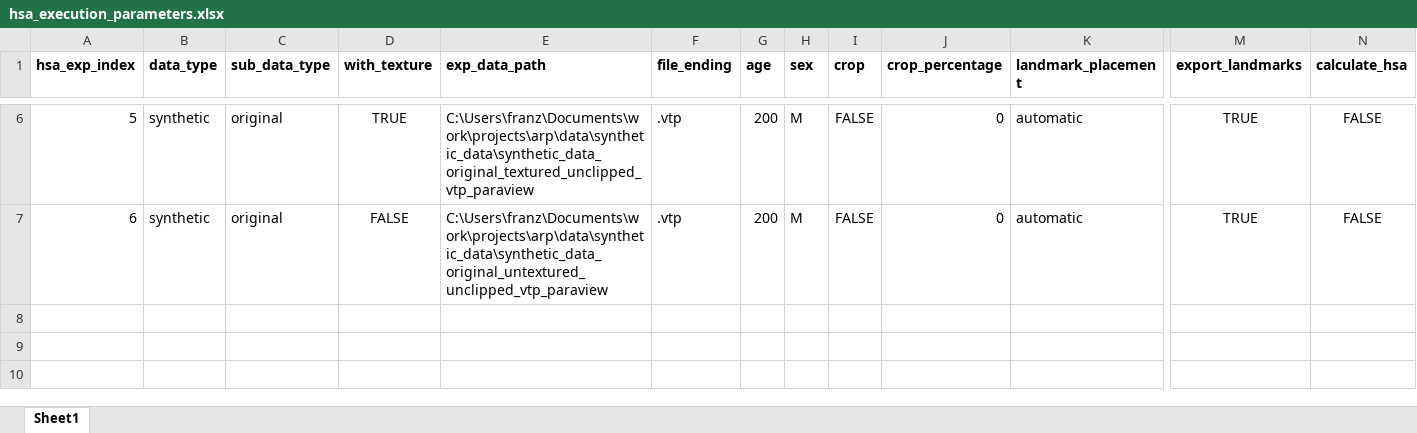
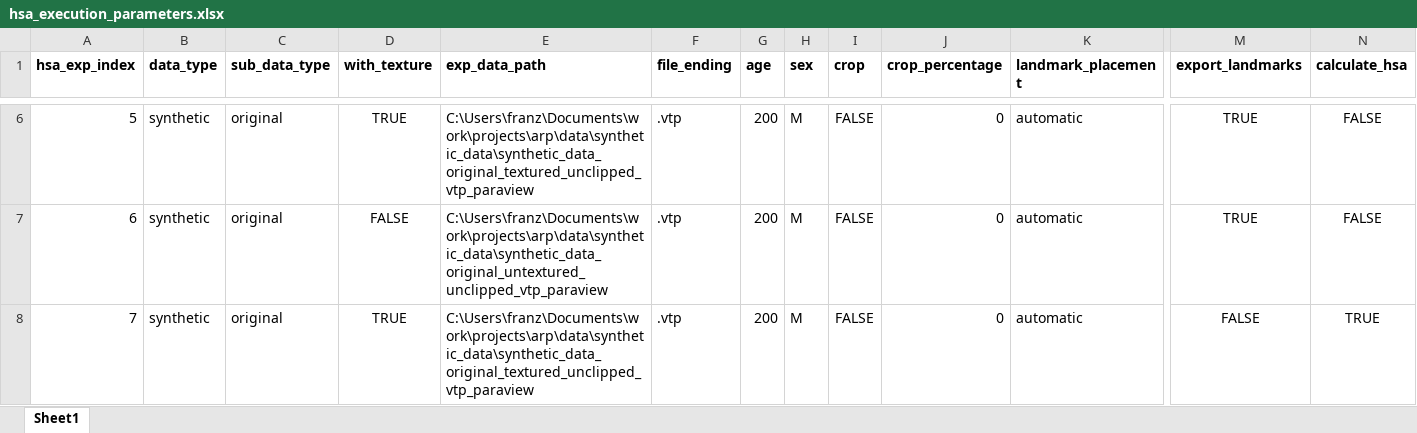
Before and after one commit to franztapiac/3dphoto, an Excel workbook: franz_hsa/landmark_pred_n_hsa_calc/hsa_execution_parameters.xlsx, sheet Sheet1, drawn as a sheet; only a part is shown, gaps mark what is left out; values as stored, in another font and other column widths than the file's, no borders; rows hold the shown columns only; the diff names each change by its address in the sheet, - before the commit and + after, or states it on an @@ line.

Commit message:
executed hsa on textured meshes

```diff
--- a/franz_hsa/landmark_pred_n_hsa_calc/hsa_execution_parameters.xlsx (sheet Sheet1)
+++ b/franz_hsa/landmark_pred_n_hsa_calc/hsa_execution_parameters.xlsx (sheet Sheet1)
+row 8: 7 | synthetic | original | TRUE | C:\Users\franz\Documents\work\projects\arp\data\synthetic_data\synthetic_data_original_textured_unclipped_vtp_paraview | .vtp | 200 | M | FALSE | 0 | automatic | FALSE | TRUE
```
Also changed, not shown: 1 other file.
